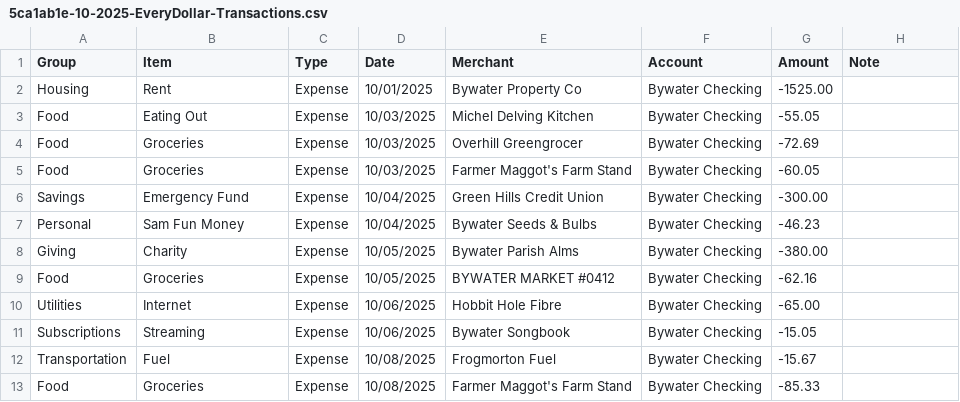
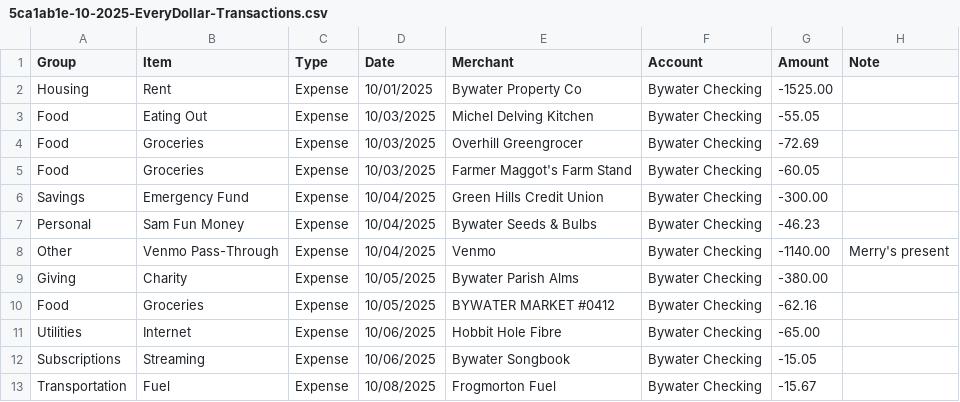
Before and after one commit to JKBeeman92/household-ledger, a CSV file: examples/sample-household/5ca1ab1e-10-2025-EveryDollar-Transactions.csv, drawn as a sheet; only a part is shown; the shorter side is filled out with more unchanged rows; the diff names each change by its address in the sheet, - before the commit and + after, or states it on an @@ line.

```diff
--- a/examples/sample-household/5ca1ab1e-10-2025-EveryDollar-Transactions.csv
+++ b/examples/sample-household/5ca1ab1e-10-2025-EveryDollar-Transactions.csv
+row 8: Other | Venmo Pass-Through | Expense | 10/04/2025 | Venmo | Bywater Checking | -1140.00 | Merry's present
```
Also changed, not shown: examples/sample-household/5ca1ab1e-03-2026-EveryDollar-Transactions.csv, examples/sample-household/5ca1ab1e-04-2026-EveryDollar-Transactions.csv, 19 other files.
